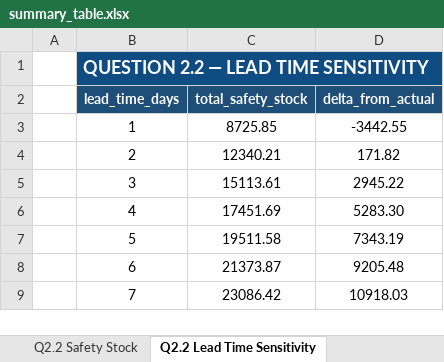
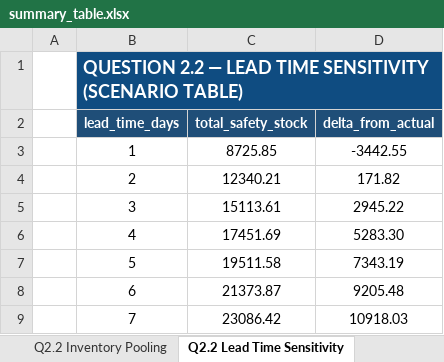
Before and after one commit to tlong-ds/omni-channel-distribution-system, an Excel workbook: outputs/summary_table.xlsx, sheet Q2.2 Lead Time Sensitivity, drawn as a sheet; values as stored, in another font and other column widths than the file's, no borders; the diff names each change by its address in the sheet, - before the commit and + after, or states it on an @@ line.

```diff
--- a/outputs/summary_table.xlsx (sheet Q2.2 Lead Time Sensitivity)
+++ b/outputs/summary_table.xlsx (sheet Q2.2 Lead Time Sensitivity)
-B1 (lead_time_days): QUESTION 2.2 — LEAD TIME SENSITIVITY
+B1 (lead_time_days): QUESTION 2.2 — LEAD TIME SENSITIVITY (SCENARIO TABLE)
```
Also changed, not shown: sheet Q2.2 Safety Stock, sheet Q1.1 ABC-XYZ, sheet Q2.2 Inventory Pooling, sheet Q3.1 Slotting Plan, other sheet tabs, 14 other files.
